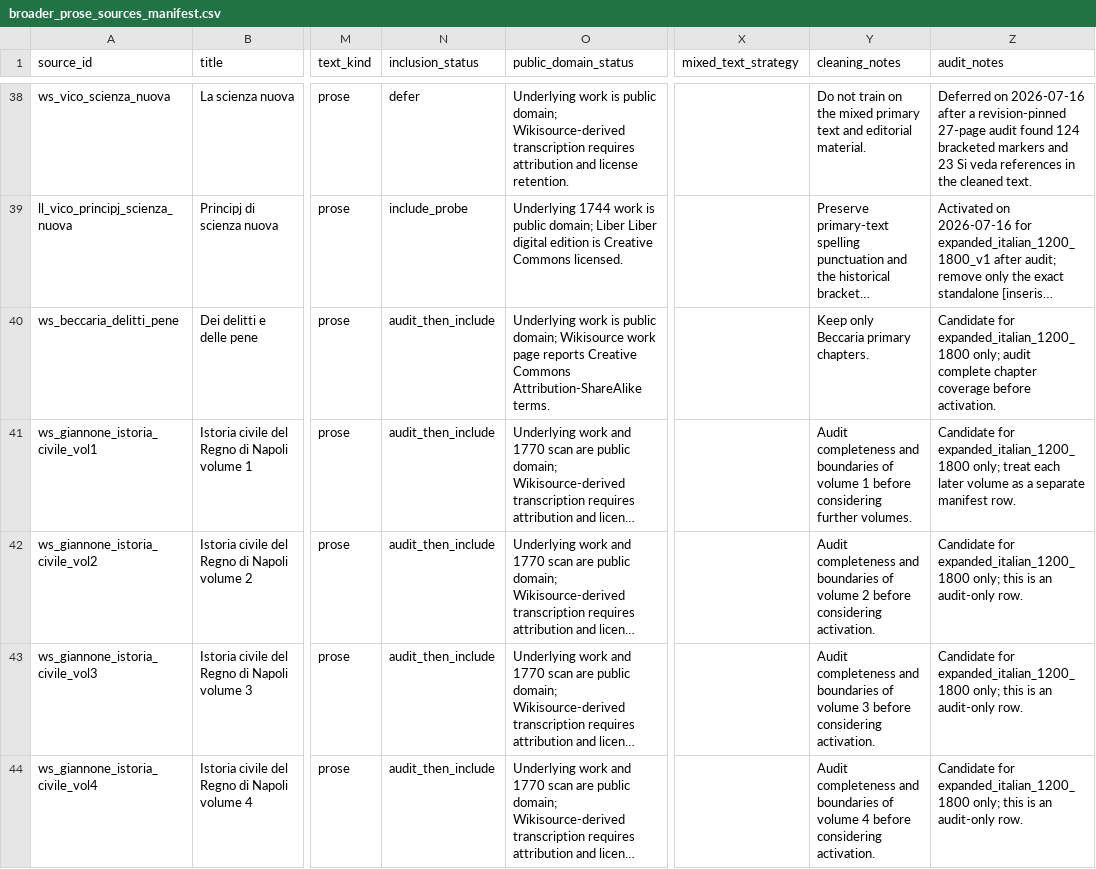
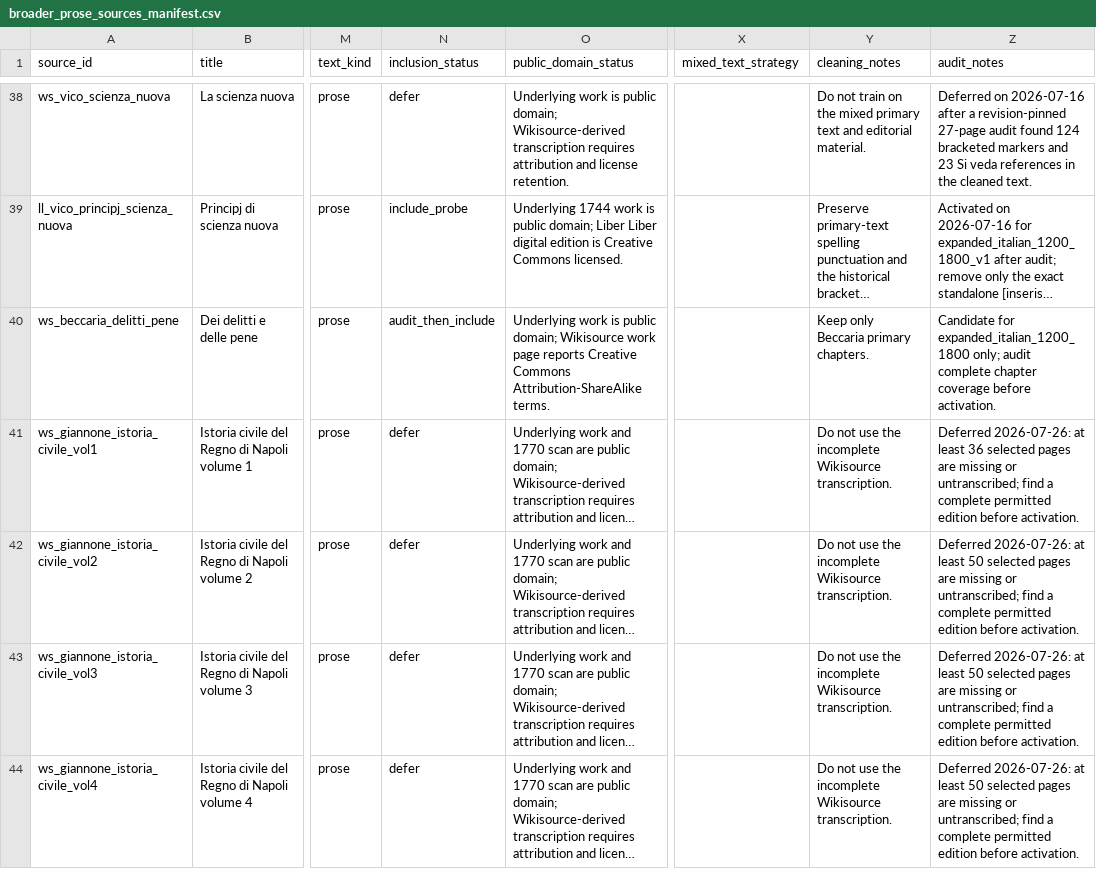
Before and after one commit to LeonardoPaccianiMori/portfolio-transformer-poetry, a CSV file: data/metadata/broader_prose_sources_manifest.csv, drawn as a sheet; only a part is shown, gaps mark what is left out; long unchanged cells end in …; the diff covers the shown part only; the diff names each change by its address in the sheet, - before the commit and + after, or states it on an @@ line.

Commit message:
Activate audited historical Wikisource sources

```diff
--- a/data/metadata/broader_prose_sources_manifest.csv
+++ b/data/metadata/broader_prose_sources_manifest.csv
-N41:N44 (inclusion_status): audit_then_include
+N41:N44 (inclusion_status): defer
-Y41 (cleaning_notes): Audit completeness and boundaries of volume 1 before considering further volumes.
+Y41 (cleaning_notes): Do not use the incomplete Wikisource transcription.
-Z41 (audit_notes): Candidate for expanded_italian_1200_1800 only; treat each later volume as a separate manifest row.
+Z41 (audit_notes): Deferred 2026-07-26: at least 36 selected pages are missing or untranscribed; find a complete permitted edition before activation.
-Y42 (cleaning_notes): Audit completeness and boundaries of volume 2 before considering activation.
+Y42 (cleaning_notes): Do not use the incomplete Wikisource transcription.
-Z42:Z44 (audit_notes): Candidate for expanded_italian_1200_1800 only; this is an audit-only row.
+Z42:Z44 (audit_notes): Deferred 2026-07-26: at least 50 selected pages are missing or untranscribed; find a complete permitted edition before activation.
-Y43 (cleaning_notes): Audit completeness and boundaries of volume 3 before considering activation.
+Y43 (cleaning_notes): Do not use the incomplete Wikisource transcription.
-Y44 (cleaning_notes): Audit completeness and boundaries of volume 4 before considering activation.
+Y44 (cleaning_notes): Do not use the incomplete Wikisource transcription.
```
Also changed, not shown: 17 edited cells elsewhere in this file, 13 other files.
